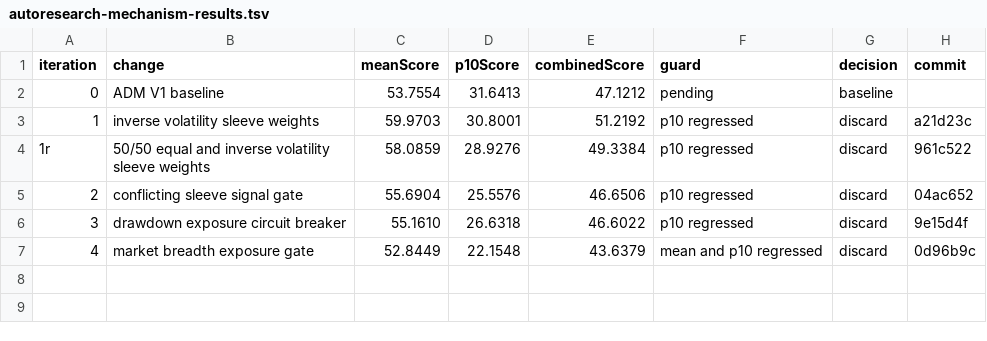
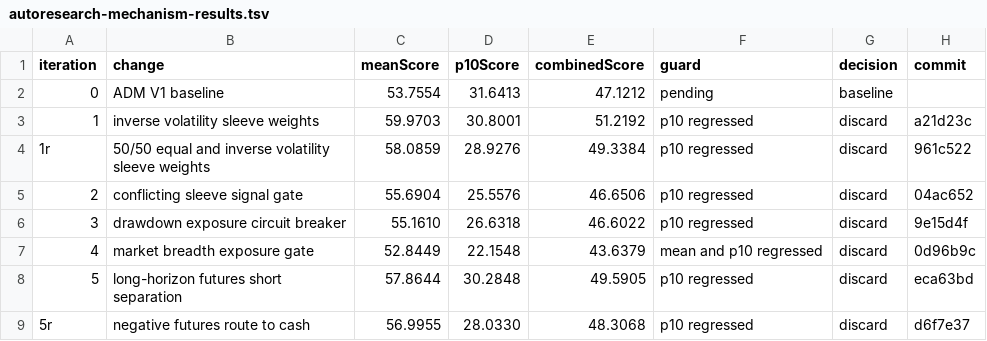
Before and after one commit to magenta9/finance-research, a TSV file: thoughts/shared/research/active-dual-momentum-eval/2026-05-28/autoresearch-mechanism-results.tsv, drawn as a sheet; the diff names each change by its address in the sheet, - before the commit and + after, or states it on an @@ line.

Commit message:
experiment(adm): discard futures cash routing

```diff
--- a/thoughts/shared/research/active-dual-momentum-eval/2026-05-28/autoresearch-mechanism-results.tsv
+++ b/thoughts/shared/research/active-dual-momentum-eval/2026-05-28/autoresearch-mechanism-results.tsv
+row 8: 5 | long-horizon futures short separation | 57.8644 | 30.2848 | 49.5905 | p10 regressed | discard | eca63bd
+row 9: 5r | negative futures route to cash | 56.9955 | 28.0330 | 48.3068 | p10 regressed | discard | d6f7e37
```
Also changed, not shown: 8 other files.
